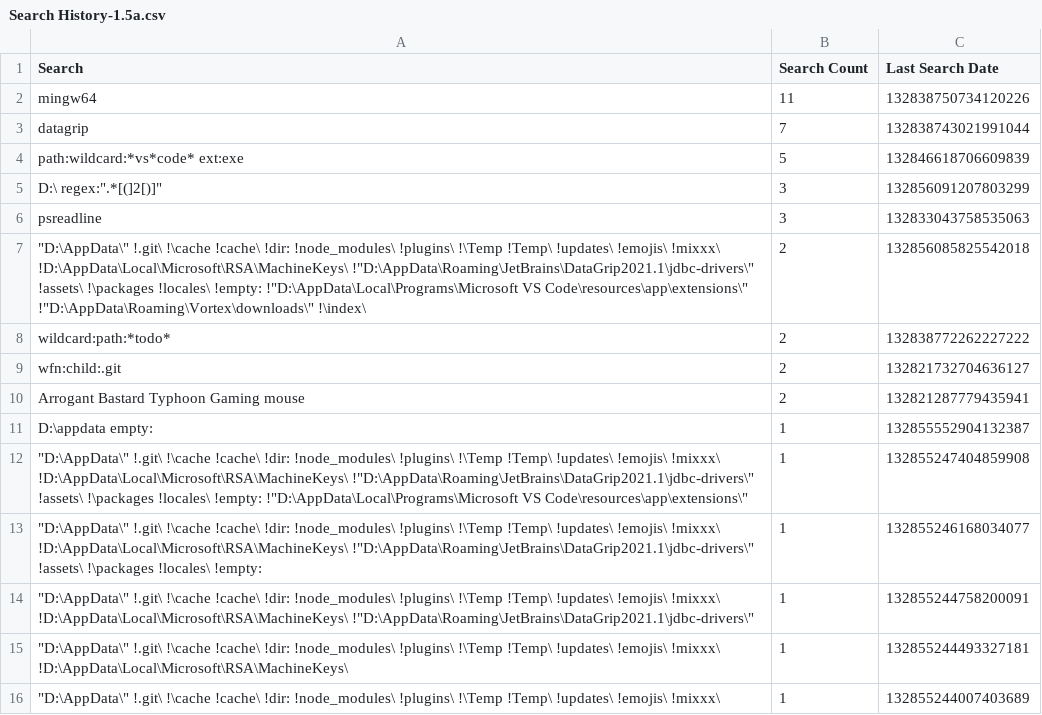
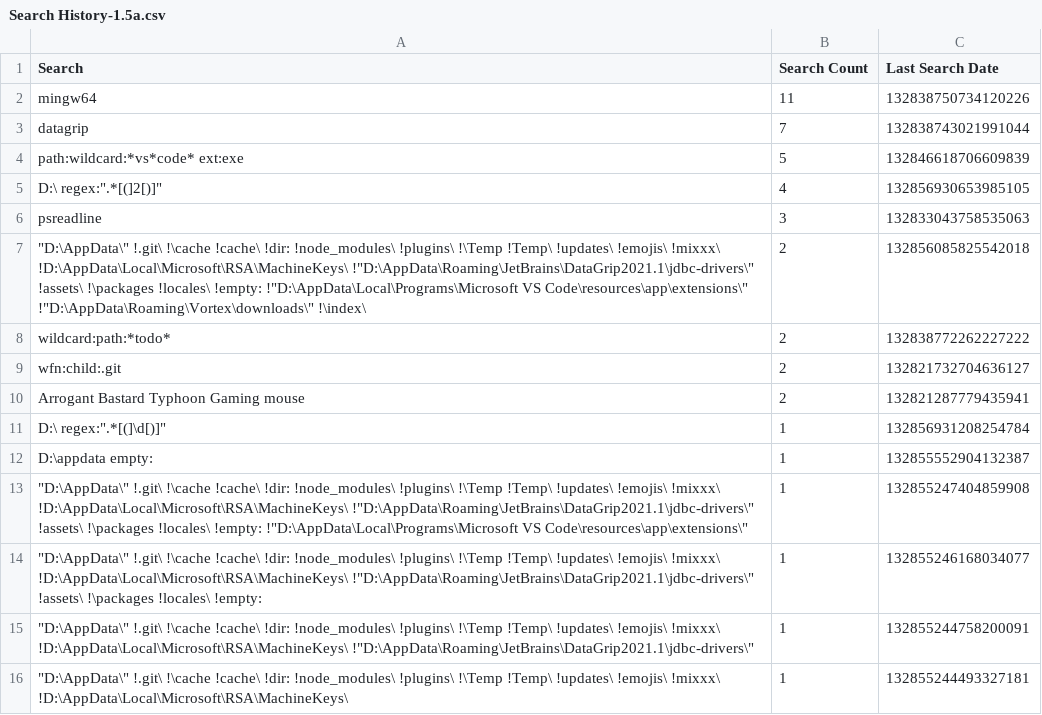
Before and after one commit to perXautomatik/EverythingSettings, a CSV file: Search History-1.5a.csv, drawn as a sheet; only a part is shown; the shorter side is filled out with more unchanged rows.

Commit message:
Merge remote-tracking branch 'remotes/EverythingOnline/appData' into MergingCWithD
# Conflicts:
#	Roaming/Everything/Everything.ini
#	Roaming/Everything/Run History.csv

Former-commit-id: 5bf3d9a8110ac0c5757418b10e40b06ba33142b0
# Conflicts:
#	Everything-1.5a.ini
#	Search History-1.5a.csv

```diff
--- a/Search History-1.5a.csv
+++ b/Search History-1.5a.csv
@@ -4,3 +4,3 @@ Search,Search Count,Last Search Date
 "path:wildcard:*vs*code* ext:exe",5,132846618706609839
-"D:\ regex:"".*[(]2[)]""",3,132856091207803299
+"D:\ regex:"".*[(]2[)]""",4,132856930653985105
 "psreadline",3,132833043758535063
@@ -10,2 +10,3 @@ Search,Search Count,Last Search Date
 "Arrogant Bastard Typhoon Gaming mouse",2,132821287779435941
+"D:\ regex:"".*[(]\d[)]""",1,132856931208254784
 "D:\appdata empty:",1,132855552904132387
```
Also changed, not shown: 2 other files.
